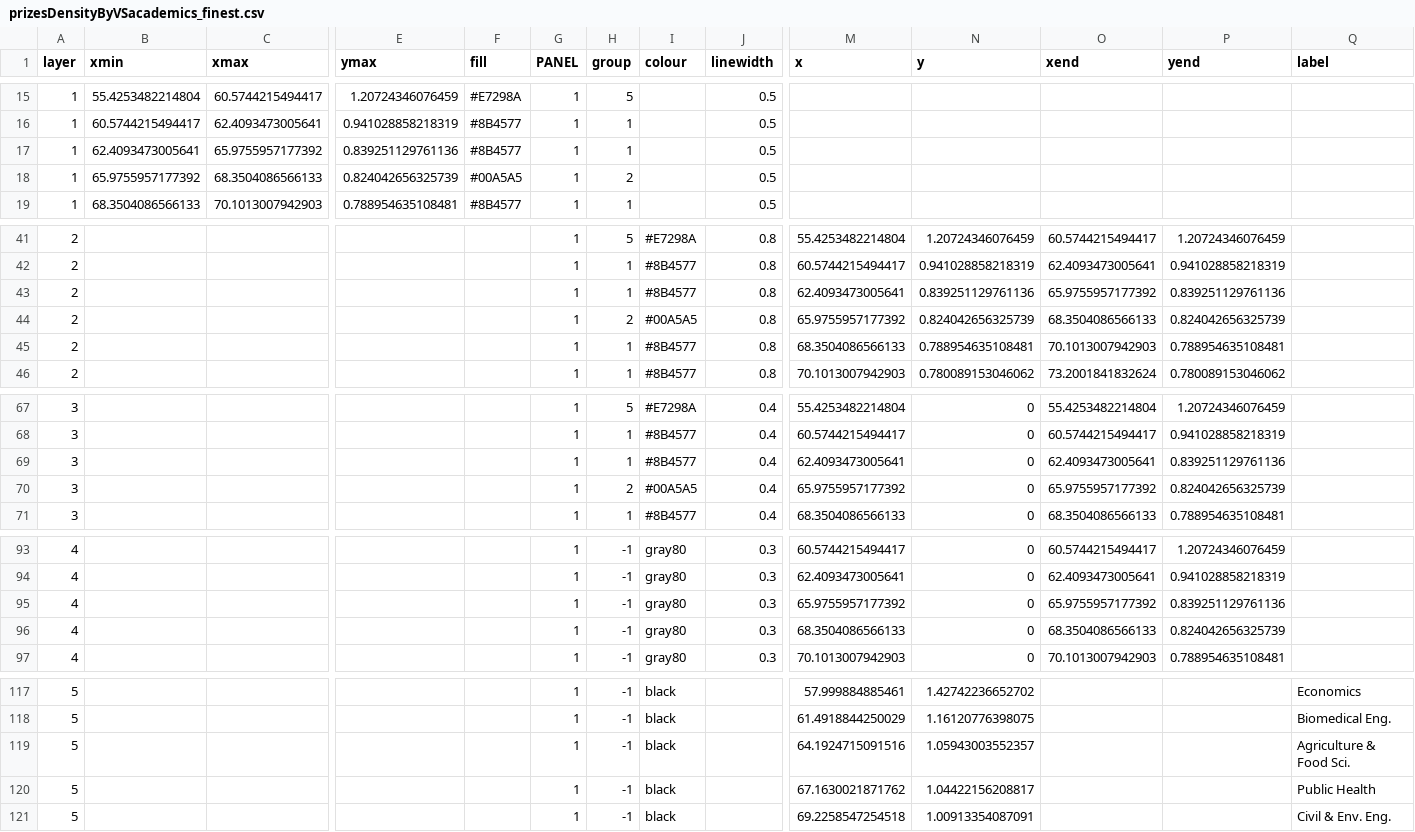
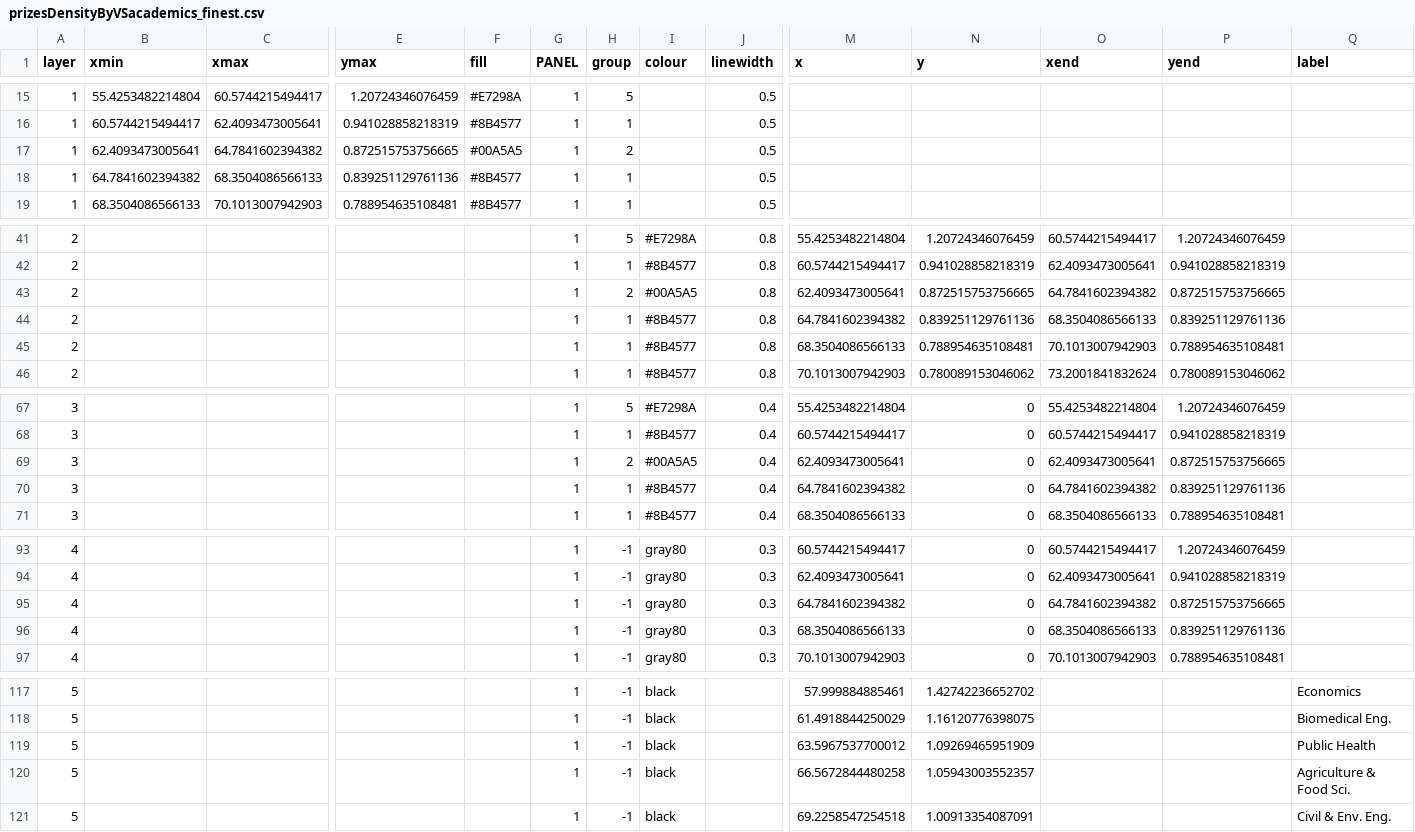
Before and after one commit to deivisangeli/gtl-prizes-replication-v14, a CSV file: expected/plotdata/prizesDensityByVSacademics_finest.csv, drawn as a sheet; only a part is shown, gaps mark what is left out; removed rows and columns are numbered as before the commit, all else as after; rows hold the shown columns only; the diff covers the shown part only; the diff names each change by its address in the sheet, - before the commit and + after, or states it on an @@ line.

```diff
--- a/expected/plotdata/prizesDensityByVSacademics_finest.csv
+++ b/expected/plotdata/prizesDensityByVSacademics_finest.csv
-C17 (xmax): 65.9755957177392
+C17 (xmax): 64.7841602394382
-E17 (ymax): 0.839251129761136
+E17 (ymax): 0.872515753756665
-F17 (fill): #8B4577
+F17 (fill): #00A5A5
-H17 (group): 1
+H17 (group): 2
-B18 (xmin): 65.9755957177392
+B18 (xmin): 64.7841602394382
-E18 (ymax): 0.824042656325739
+E18 (ymax): 0.839251129761136
-F18 (fill): #00A5A5
+F18 (fill): #8B4577
-H18 (group): 2
+H18 (group): 1
+row 43: 2 |  |  |  |  | 1 | 2 | #00A5A5 | 0.8 | 62.4093473005641 | 0.872515753756665 | 64.7841602394382 | 0.872515753756665
-M44 (x): 62.4093473005641
+M44 (x): 64.7841602394382
-O44 (xend): 65.9755957177392
+O44 (xend): 68.3504086566133
-row 44: 2 |  |  |  |  | 1 | 2 | #00A5A5 | 0.8 | 65.9755957177392 | 0.824042656325739 | 68.3504086566133 | 0.824042656325739
-H69 (group): 1
+H69 (group): 2
-I69 (colour): #8B4577
+I69 (colour): #00A5A5
-P69 (yend): 0.839251129761136
+P69 (yend): 0.872515753756665
-H70 (group): 2
+H70 (group): 1
-I70 (colour): #00A5A5
+I70 (colour): #8B4577
-M70 (x): 65.9755957177392
+M70 (x): 64.7841602394382
-O70 (xend): 65.9755957177392
+O70 (xend): 64.7841602394382
-P70 (yend): 0.824042656325739
+P70 (yend): 0.839251129761136
-M95 (x): 65.9755957177392
+M95 (x): 64.7841602394382
-O95 (xend): 65.9755957177392
+O95 (xend): 64.7841602394382
-P95 (yend): 0.839251129761136
+P95 (yend): 0.872515753756665
-P96 (yend): 0.824042656325739
+P96 (yend): 0.839251129761136
-M119 (x): 64.1924715091516
+M119 (x): 63.5967537700012
-N119 (y): 1.05943003552357
+N119 (y): 1.09269465951909
-Q119 (label): Agriculture & Food Sci.
+Q119 (label): Public Health
-M120 (x): 67.1630021871762
+M120 (x): 66.5672844480258
-N120 (y): 1.04422156208817
+N120 (y): 1.05943003552357
-Q120 (label): Public Health
+Q120 (label): Agriculture & Food Sci.
```
Also changed, not shown: 12 edited cells elsewhere in this file, expected/plotdata/prizesDensityByPhD_finest.csv, expected/plotdata/prizesDensityByWorks_finest.csv, 15 other files.
